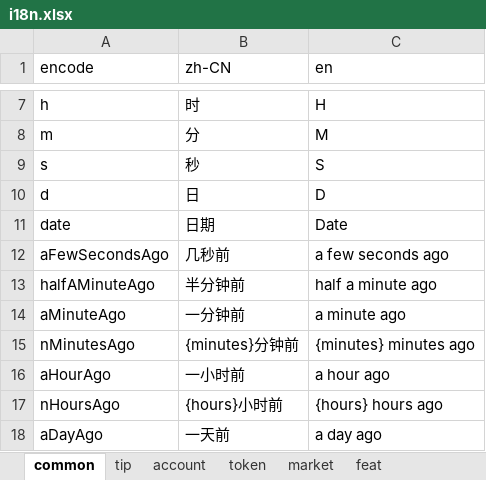
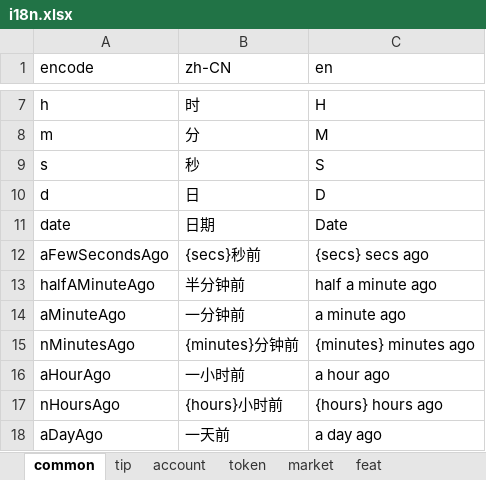
Before and after one commit to 16-work/web3-react-ts-vite, an Excel workbook: src/constants/i18n/script/i18n.xlsx, sheet common, drawn as a sheet; only a part is shown, gaps mark what is left out; values as stored, in another font and other column widths than the file's, no borders; the diff names each change by its address in the sheet, - before the commit and + after, or states it on an @@ line.

```diff
--- a/src/constants/i18n/script/i18n.xlsx (sheet common)
+++ b/src/constants/i18n/script/i18n.xlsx (sheet common)
-B12 (zh-CN): 几秒前
+B12 (zh-CN): {secs}秒前
-C12 (en): a few seconds ago
+C12 (en): {secs} secs ago
```
Also changed, not shown: 3 other files.
